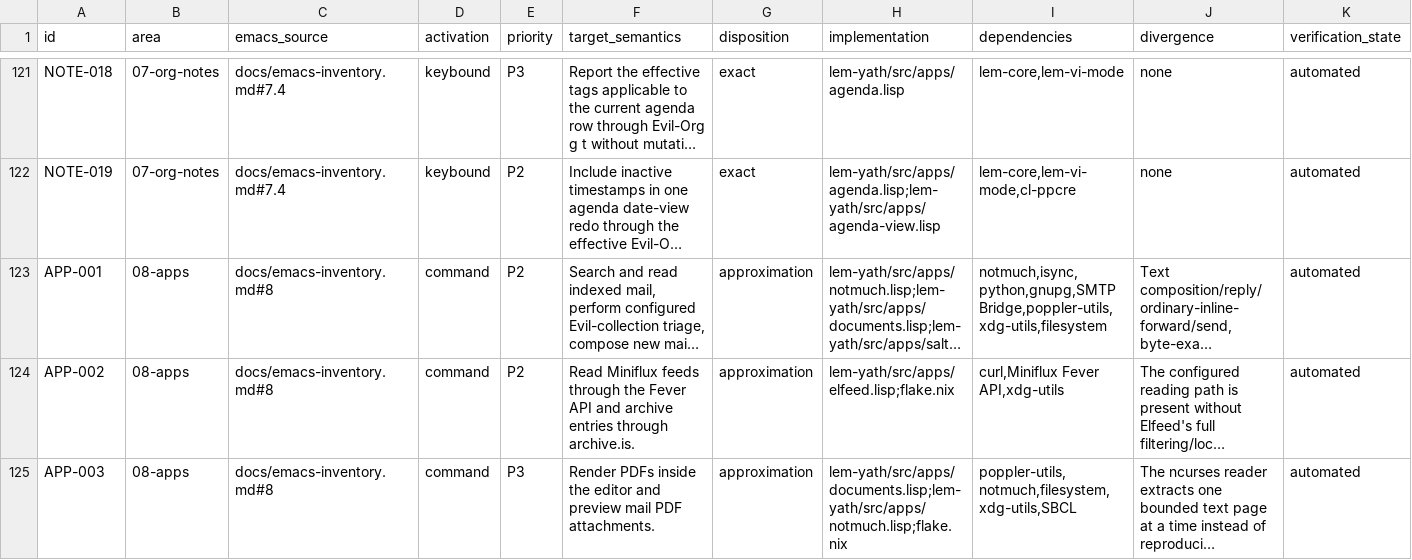
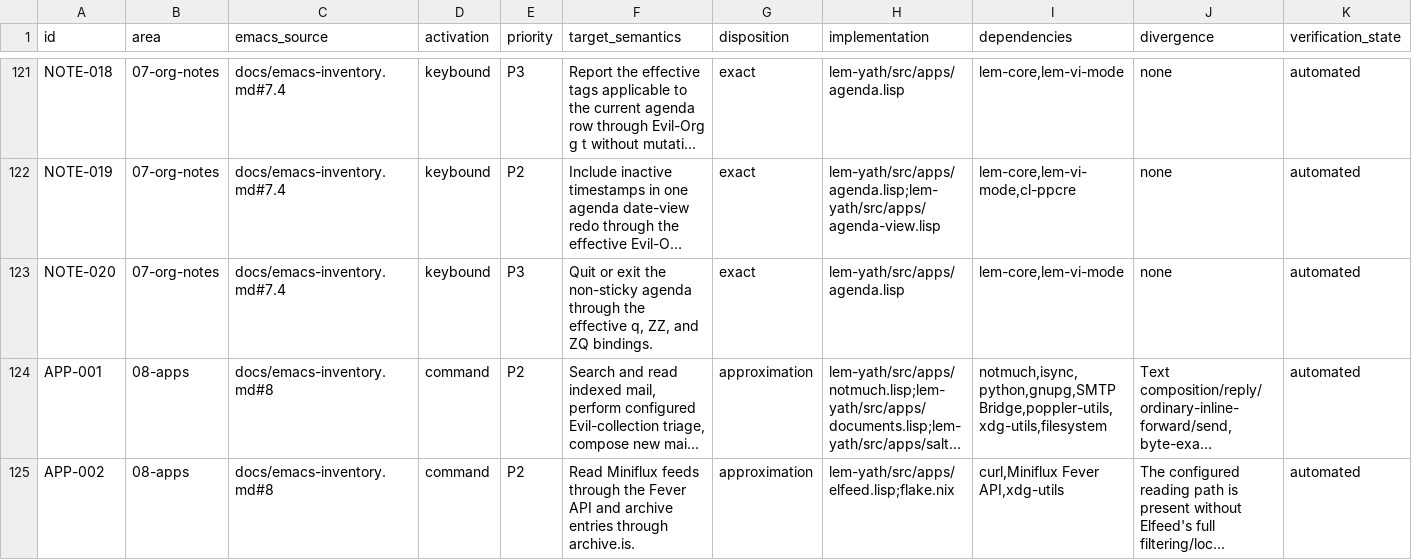
Before and after one commit to yathxyz/lem, a TSV file: docs/parity-ledger.tsv, drawn as a sheet; only a part is shown, gaps mark what is left out; the shorter side is filled out with more unchanged rows; long unchanged cells end in …; rows hold the shown columns only; the diff names each change by its address in the sheet, - before the commit and + after, or states it on an @@ line.

Commit message:
feat: match agenda quit lifecycle

```diff
--- a/docs/parity-ledger.tsv
+++ b/docs/parity-ledger.tsv
+row 123: NOTE-020 | 07-org-notes | docs/emacs-inventory.md#7.4 | keybound | P3 | Quit or exit the non-sticky agenda through the effective q, ZZ, and ZQ bindings. | exact | lem-yath/src/apps/agenda.lisp | lem-core,lem-vi-mode | none | automated
```
Also changed, not shown: 6 other files.
